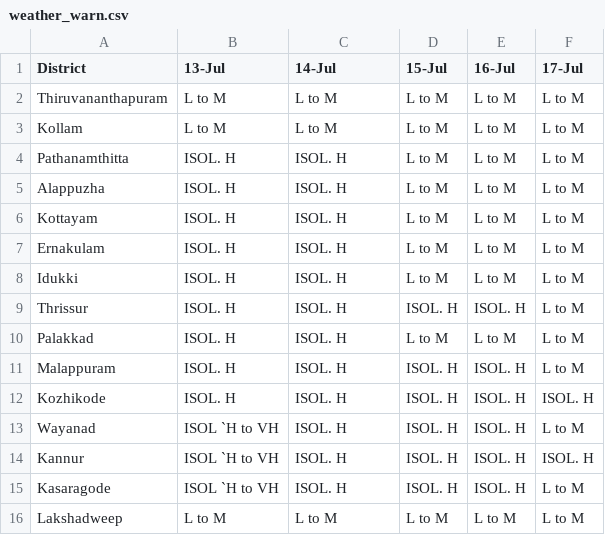
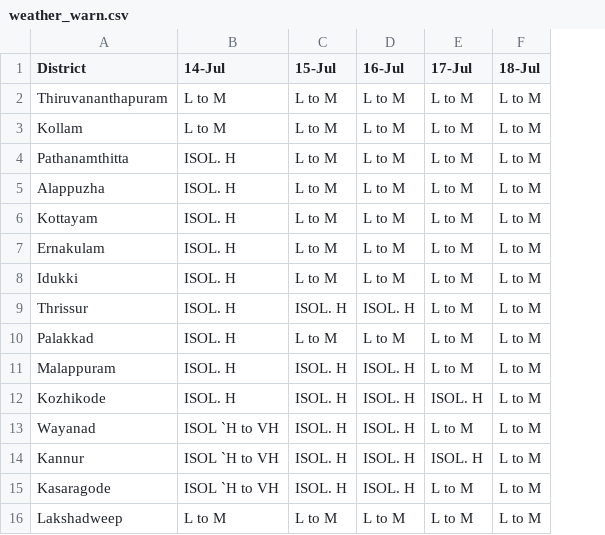
Before and after one commit to Open-Oven/kerala-weather-collector, a CSV file: data/weather_warn.csv, drawn as a sheet; removed rows and columns are numbered as before the commit, all else as after; the diff names each change by its address in the sheet, - before the commit and + after, or states it on an @@ line.

```diff
--- a/data/weather_warn.csv
+++ b/data/weather_warn.csv
-column B (13-Jul), rows 2-16: L to M | L to M | ISOL. H | ISOL. H | ISOL. H | ISOL. H | ISOL. H | ISOL. H | ISOL. H | ISOL. H | ISOL. H | ISOL `H to VH | ISOL `H to VH | ISOL `H to VH | L to M
+column F (18-Jul), rows 2-16: all L to M
-B13:B15 (14-Jul): ISOL. H
+B13:B15 (14-Jul): ISOL `H to VH
```
Also changed, not shown: docs/data/weather_warn.csv, 1 other file.
